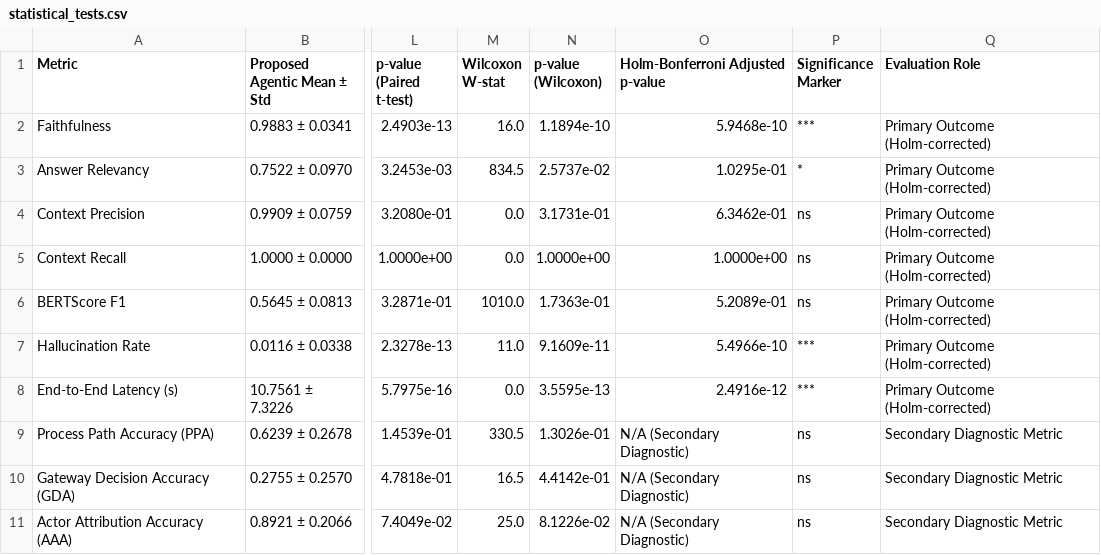
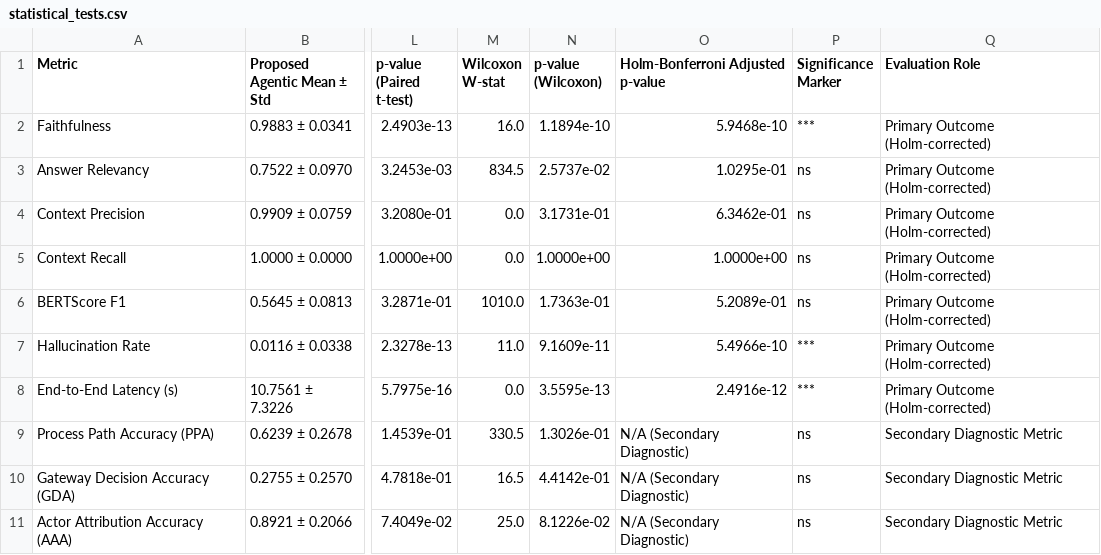
Before and after one commit to belguise/RAG-ICICOS, a CSV file: results/statistical_tests.csv, drawn as a sheet; only a part is shown, gaps mark what is left out; the diff names each change by its address in the sheet, - before the commit and + after, or states it on an @@ line.

Commit message:
fix(evaluation): validate router scoring and remove label leakage

```diff
--- a/results/statistical_tests.csv
+++ b/results/statistical_tests.csv
-P3 (Significance Marker): *
+P3 (Significance Marker): ns
```
Also changed, not shown: 4 other files.
